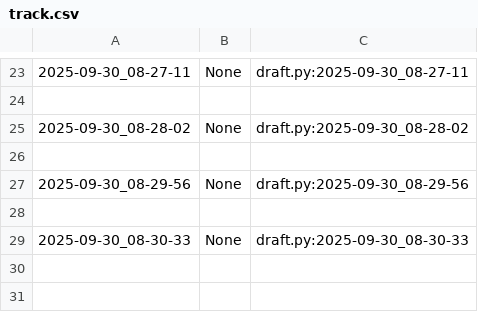
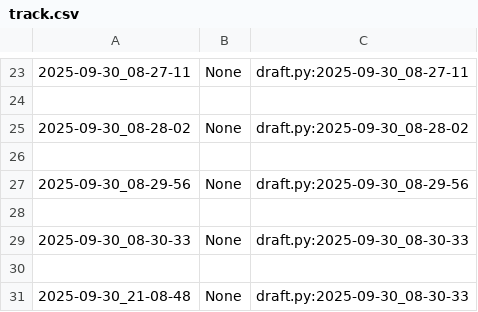
Before and after one commit to qxcode-course/poo-dd-cd-bloco-a-EricaRiny, a CSV file: poo/.tko/track/enxugar/track.csv, drawn as a sheet; only a part is shown, gaps mark what is left out.

```diff
--- a/poo/.tko/track/enxugar/track.csv
+++ b/poo/.tko/track/enxugar/track.csv
@@ -29 +29,3 @@
 2025-09-30_08-30-33,None,draft.py:2025-09-30_08-30-33
+
+2025-09-30_21-08-48,None,draft.py:2025-09-30_08-30-33
```
Also changed, not shown: poo/.tko/track/carro/track.csv, 8 other files.
